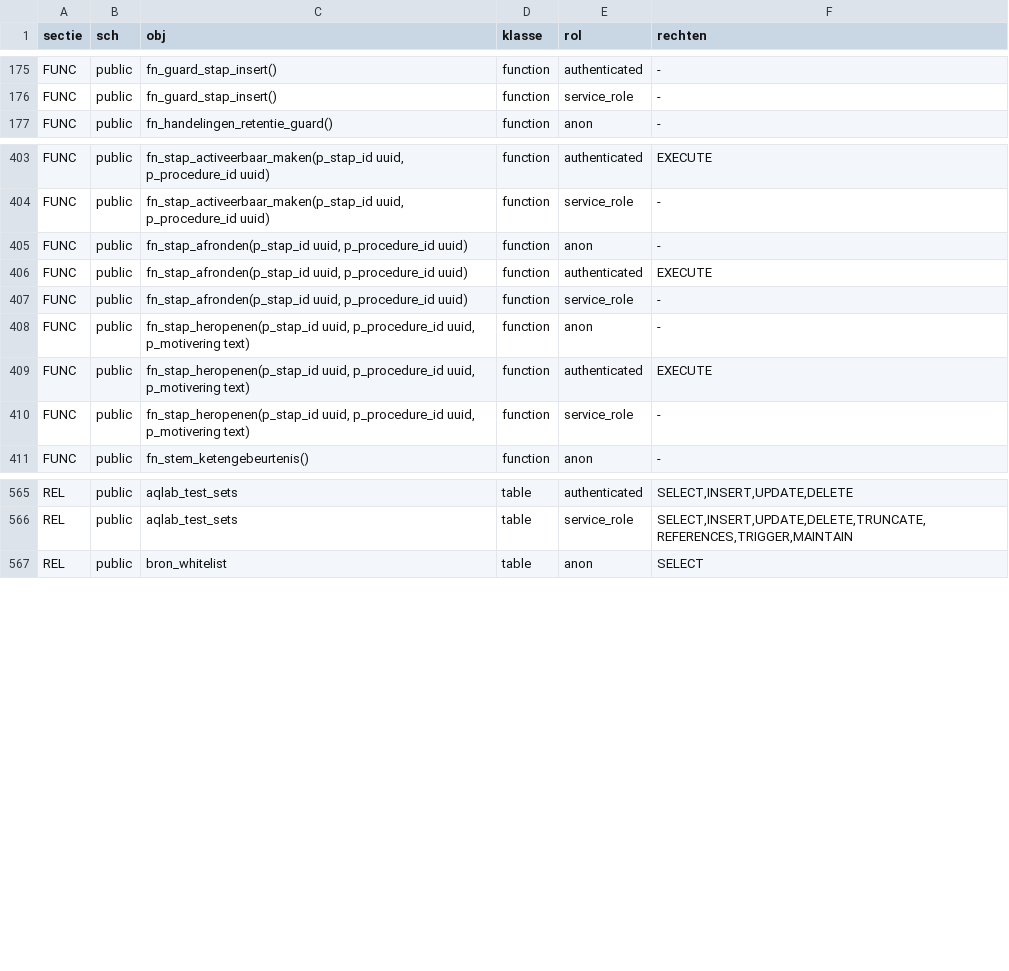
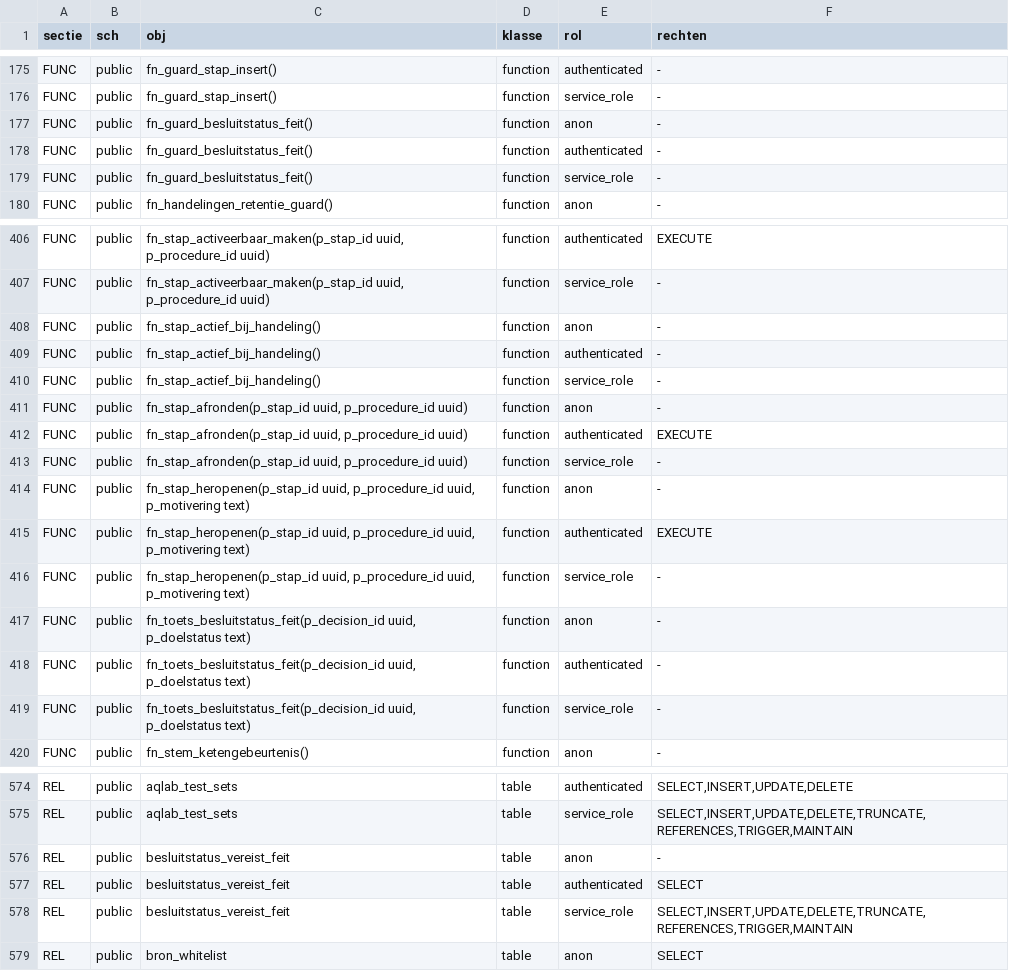
Before and after one commit to merlinijzerman/Bestuurdersportaal, a TSV file: supabase/checks/allowlist-grants.tsv, drawn as a sheet; only a part is shown, gaps mark what is left out; the diff names each change by its address in the sheet, - before the commit and + after, or states it on an @@ line.

```diff
--- a/supabase/checks/allowlist-grants.tsv
+++ b/supabase/checks/allowlist-grants.tsv
+row 177: FUNC | public | fn_guard_besluitstatus_feit() | function | anon | -
+row 178: FUNC | public | fn_guard_besluitstatus_feit() | function | authenticated | -
+row 179: FUNC | public | fn_guard_besluitstatus_feit() | function | service_role | -
+row 408: FUNC | public | fn_stap_actief_bij_handeling() | function | anon | -
+row 409: FUNC | public | fn_stap_actief_bij_handeling() | function | authenticated | -
+row 410: FUNC | public | fn_stap_actief_bij_handeling() | function | service_role | -
+row 417: FUNC | public | fn_toets_besluitstatus_feit(p_decision_id uuid, p_doelstatus text) | function | anon | -
+row 418: FUNC | public | fn_toets_besluitstatus_feit(p_decision_id uuid, p_doelstatus text) | function | authenticated | -
+row 419: FUNC | public | fn_toets_besluitstatus_feit(p_decision_id uuid, p_doelstatus text) | function | service_role | -
+row 576: REL | public | besluitstatus_vereist_feit | table | anon | -
+row 577: REL | public | besluitstatus_vereist_feit | table | authenticated | SELECT
+row 578: REL | public | besluitstatus_vereist_feit | table | service_role | SELECT,INSERT,UPDATE,DELETE,TRUNCATE,REFERENCES,TRIGGER,MAINTAIN
```
Also changed, not shown: 32 other files.
